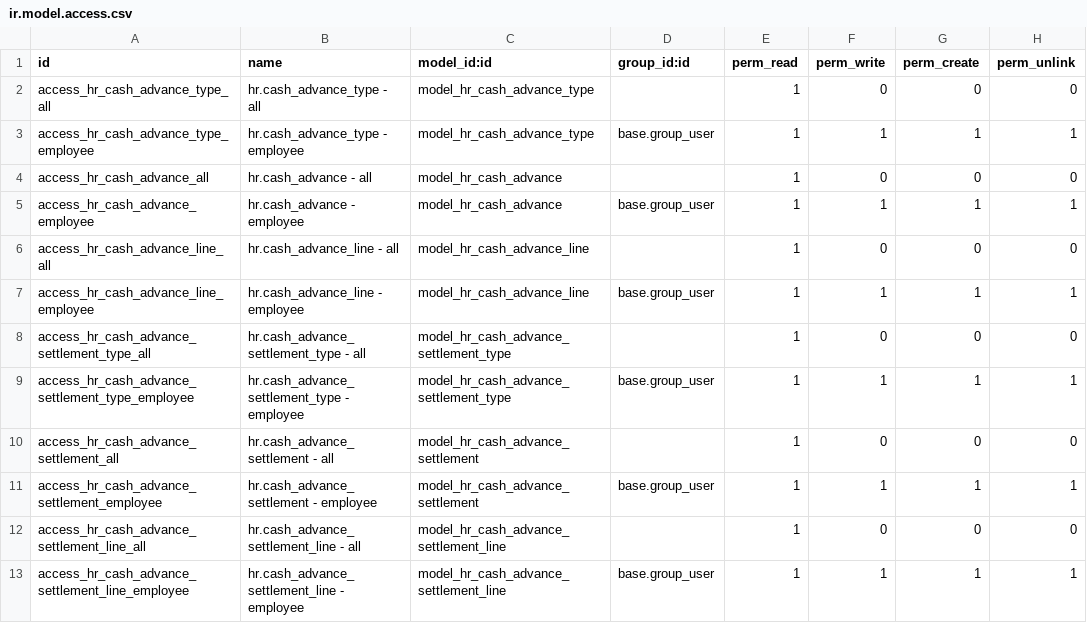
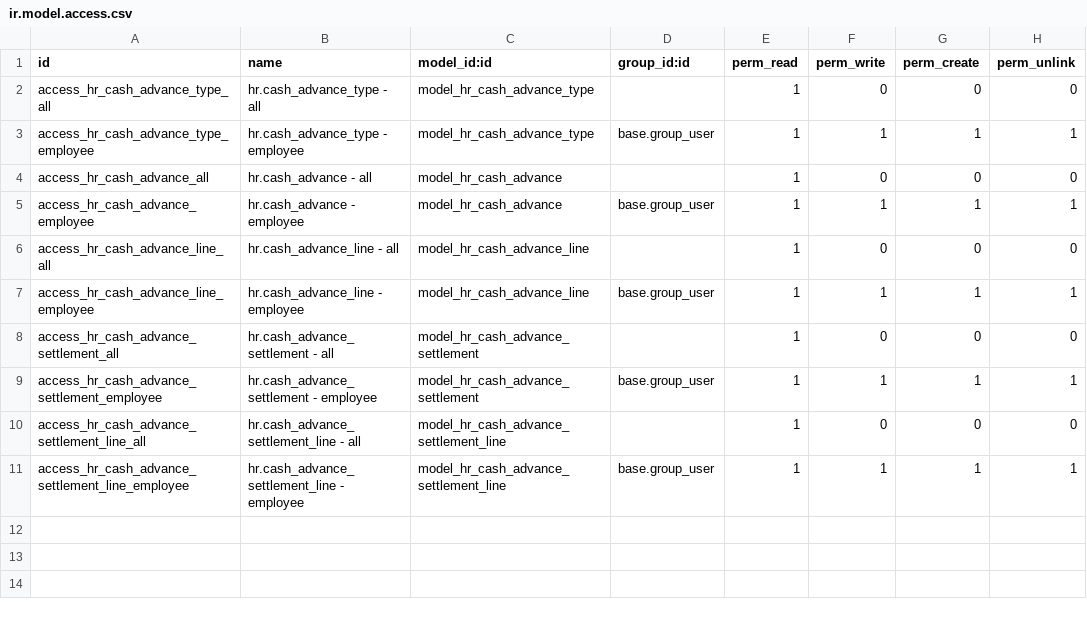
Before and after one commit to open-synergy/opnsynid-hr-expense, a CSV file: hr_cash_advance/security/ir.model.access.csv, drawn as a sheet.

Commit message:
[8.0.1.1.0] hr_cash_advance
* [hr_cash_advance] Add readonly context for my menu
* [hr_cash_advance] Add domain on my menu
* [hr_cash_advance] confirm data automatic trigger request validation
* [hr_cash_advance] Remove cash advance settlement type
* [hr_cash_advance] Add department, manager, job field
* [hr_cash_advance] Add groups to show/hide tier definition
* [hr_cash_advance] Fix copyright

```diff
--- a/hr_cash_advance/security/ir.model.access.csv
+++ b/hr_cash_advance/security/ir.model.access.csv
@@ -7,4 +7,2 @@ access_hr_cash_advance_line_all,hr.cash_advance_line - all,model_hr_cash_advance
 access_hr_cash_advance_line_employee,hr.cash_advance_line - employee,model_hr_cash_advance_line,base.group_user,1,1,1,1
-access_hr_cash_advance_settlement_type_all,hr.cash_advance_settlement_type - all,model_hr_cash_advance_settlement_type,,1,0,0,0
-access_hr_cash_advance_settlement_type_employee,hr.cash_advance_settlement_type - employee,model_hr_cash_advance_settlement_type,base.group_user,1,1,1,1
 access_hr_cash_advance_settlement_all,hr.cash_advance_settlement - all,model_hr_cash_advance_settlement,,1,0,0,0
```
Also changed, not shown: 17 other files.
